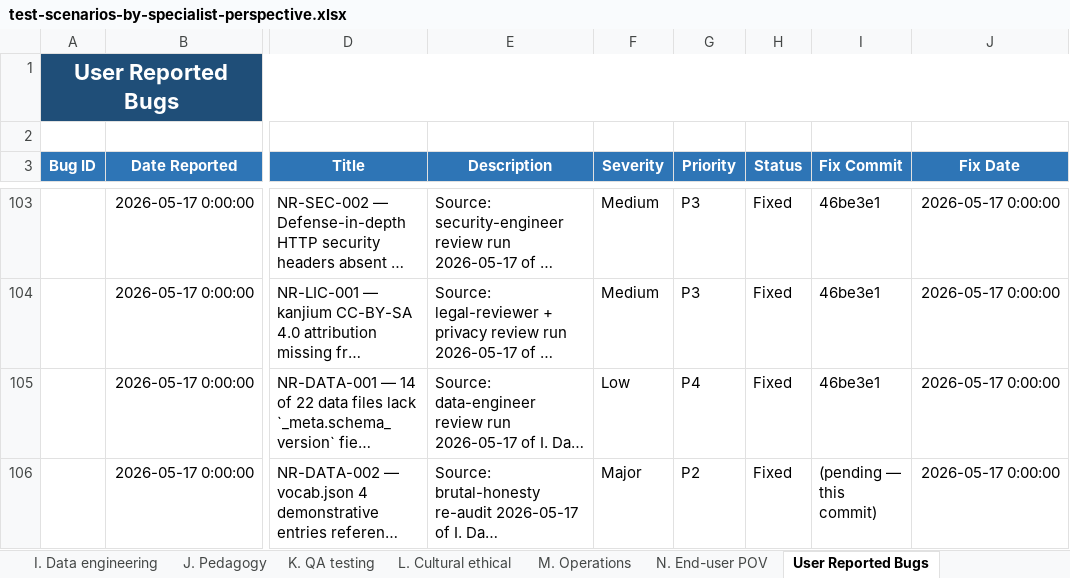
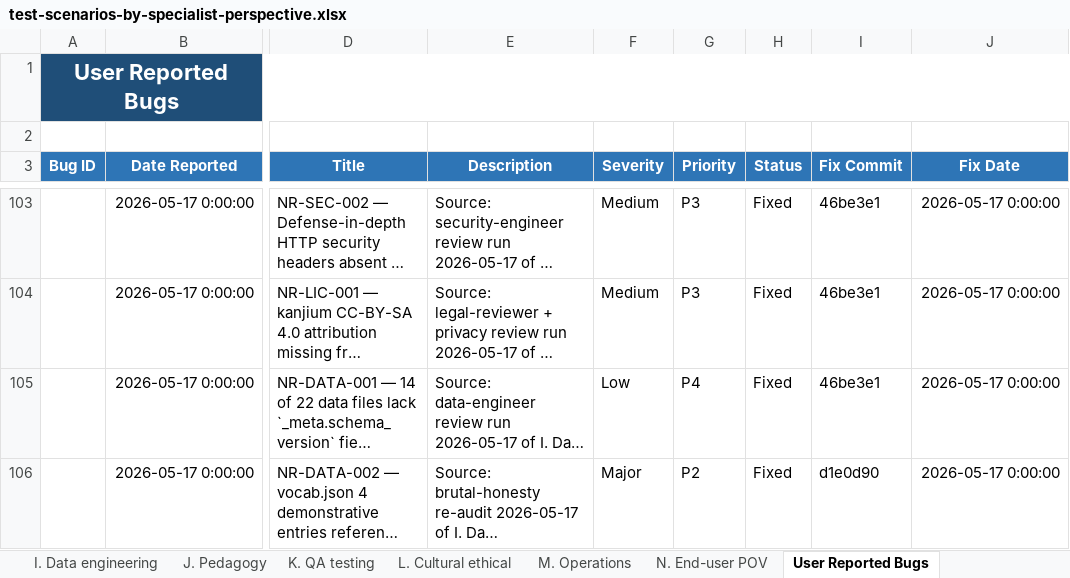
Before and after one commit to gauravaccentureproducts/JLPTSuccess, an Excel workbook: N5/specifications/test-scenarios-by-specialist-perspective.xlsx, sheet User Reported Bugs, drawn as a sheet; only a part is shown, gaps mark what is left out; long unchanged cells end in …; values as stored, in another font and other column widths than the file's, no borders; conditional formats not drawn; the diff names each change by its address in the sheet, - before the commit and + after, or states it on an @@ line.

```diff
--- a/N5/specifications/test-scenarios-by-specialist-perspective.xlsx (sheet User Reported Bugs)
+++ b/N5/specifications/test-scenarios-by-specialist-perspective.xlsx (sheet User Reported Bugs)
-I106 (Fix Commit): (pending — this commit)
+I106 (Fix Commit): d1e0d90
```
